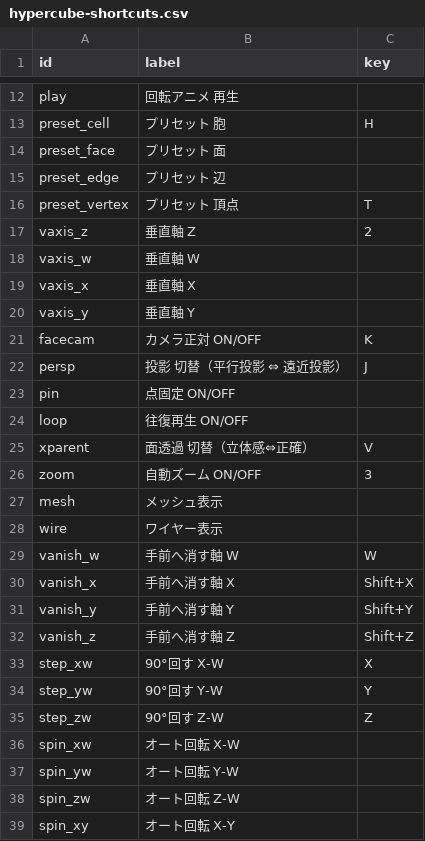
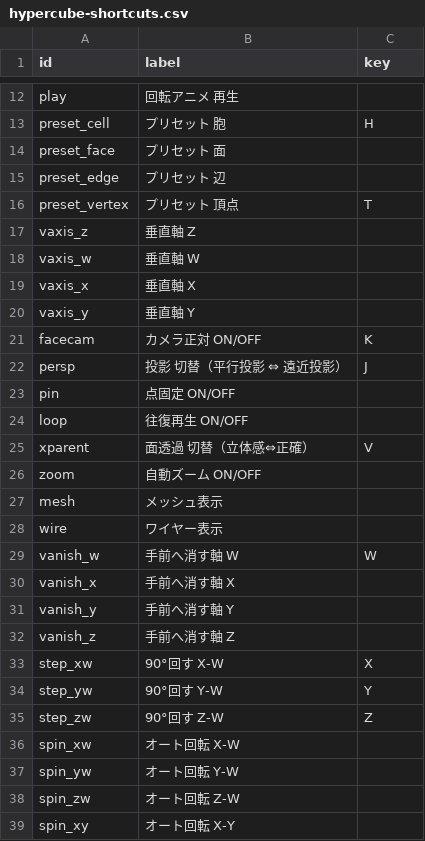
Before and after one commit to nonisgh/math-visualizations, a CSV file: hypercube-shortcuts.csv, drawn as a sheet; only a part is shown, gaps mark what is left out.

Commit message:
hypercube-shortcuts.csv: キー設定をアプリから保存

```diff
--- a/hypercube-shortcuts.csv
+++ b/hypercube-shortcuts.csv
@@ -16,3 +16,3 @@ preset_edge,プリセット 辺,
 preset_vertex,プリセット 頂点,T
-vaxis_z,垂直軸 Z,2
+vaxis_z,垂直軸 Z,
 vaxis_w,垂直軸 W,
@@ -25,3 +25,3 @@ loop,往復再生 ON/OFF,
 xparent,面透過 切替（立体感⇔正確）,V
-zoom,自動ズーム ON/OFF,3
+zoom,自動ズーム ON/OFF,
 mesh,メッシュ表示,
@@ -29,5 +29,5 @@ wire,ワイヤー表示,
 vanish_w,手前へ消す軸 W,W
-vanish_x,手前へ消す軸 X,Shift+X
-vanish_y,手前へ消す軸 Y,Shift+Y
-vanish_z,手前へ消す軸 Z,Shift+Z
+vanish_x,手前へ消す軸 X,
+vanish_y,手前へ消す軸 Y,
+vanish_z,手前へ消す軸 Z,
 step_xw,90°回す X-W,X
```
